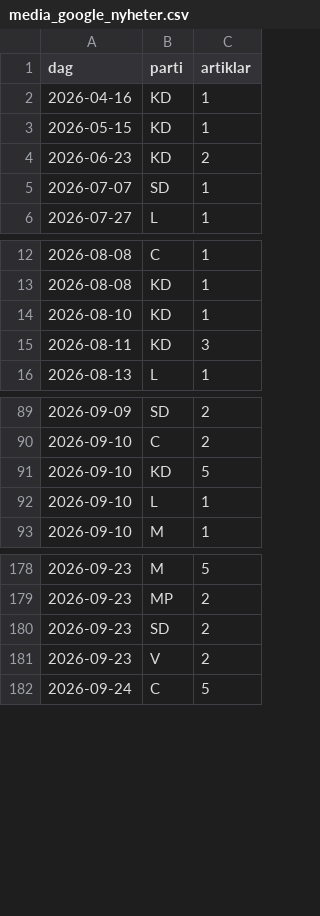
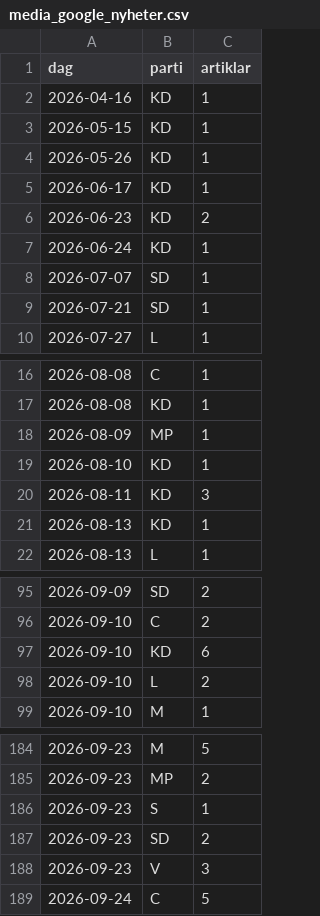
Before and after one commit to claesludvig/projekt, a CSV file: valjare/data/csv/media_google_nyheter.csv, drawn as a sheet; only a part is shown, gaps mark what is left out; the diff covers the shown part only.

```diff
--- a/valjare/data/csv/media_google_nyheter.csv
+++ b/valjare/data/csv/media_google_nyheter.csv
@@ -3,4 +3,8 @@ dag,parti,artiklar
 2026-05-15,KD,1
+2026-05-26,KD,1
+2026-06-17,KD,1
 2026-06-23,KD,2
+2026-06-24,KD,1
 2026-07-07,SD,1
+2026-07-21,SD,1
 2026-07-27,L,1
@@ -13,4 +17,6 @@ dag,parti,artiklar
 2026-08-08,KD,1
+2026-08-09,MP,1
 2026-08-10,KD,1
 2026-08-11,KD,3
+2026-08-13,KD,1
 2026-08-13,L,1
@@ -90,4 +96,4 @@ dag,parti,artiklar
 2026-09-10,C,2
-2026-09-10,KD,5
-2026-09-10,L,1
+2026-09-10,KD,6
+2026-09-10,L,2
 2026-09-10,M,1
@@ -179,4 +185,5 @@ dag,parti,artiklar
 2026-09-23,MP,2
+2026-09-23,S,1
 2026-09-23,SD,2
-2026-09-23,V,2
+2026-09-23,V,3
 2026-09-24,C,5
```
Also changed, not shown: 8 added rows and 32 edited cells elsewhere in this file, valjare/data/csv/media_foljare.csv, valjare/data/csv/media_omnamnanden.csv, 18 other files.
